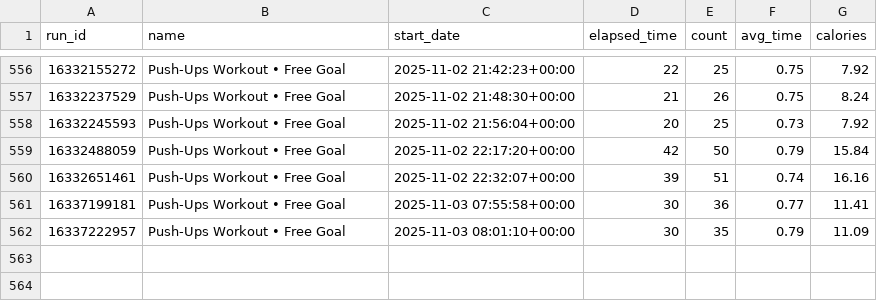
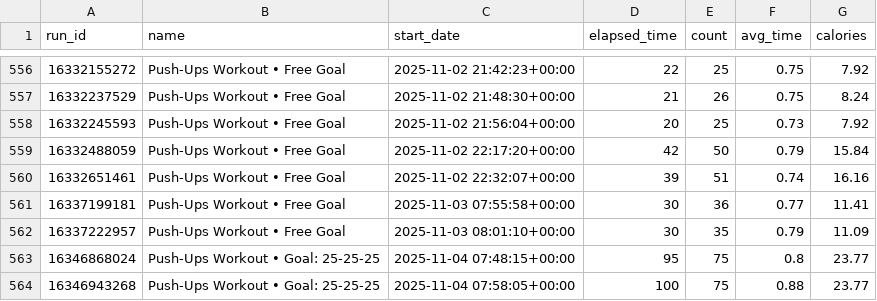
Before and after one commit to Andy963/pushup_page, a CSV file: pushup_data.csv, drawn as a sheet; only a part is shown, gaps mark what is left out; the diff names each change by its address in the sheet, - before the commit and + after, or states it on an @@ line.

Commit message:
Update SVG charts, data.db, and pushup_data.csv

```diff
--- a/pushup_data.csv
+++ b/pushup_data.csv
+row 563: 16346868024 | Push-Ups Workout • Goal: 25-25-25 | 2025-11-04 07:48:15+00:00 | 95 | 75 | 0.8 | 23.77
+row 564: 16346943268 | Push-Ups Workout • Goal: 25-25-25 | 2025-11-04 07:58:05+00:00 | 100 | 75 | 0.88 | 23.77
```
Also changed, not shown: 5 other files.
